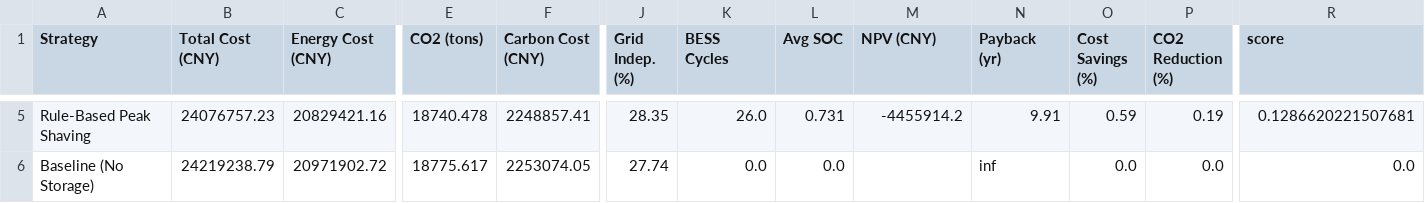
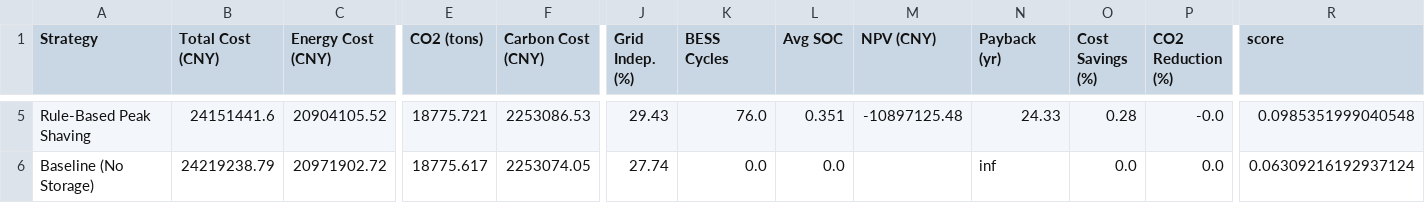
Before and after one commit to EthanScomoton/pcj, a CSV file: Full_Model/outputs/strategy_ranked.csv, drawn as a sheet; only a part is shown, gaps mark what is left out; the diff covers the shown part only; the diff names each change by its address in the sheet, - before the commit and + after, or states it on an @@ line.

```diff
--- a/Full_Model/outputs/strategy_ranked.csv
+++ b/Full_Model/outputs/strategy_ranked.csv
-B5 (Total Cost (CNY)): 24076757.23
+B5 (Total Cost (CNY)): 24151441.6
-C5 (Energy Cost (CNY)): 20829421.16
+C5 (Energy Cost (CNY)): 20904105.52
-E5 (CO2 (tons)): 18740.478
+E5 (CO2 (tons)): 18775.721
-F5 (Carbon Cost (CNY)): 2248857.41
+F5 (Carbon Cost (CNY)): 2253086.53
-J5 (Grid Indep. (%)): 28.35
+J5 (Grid Indep. (%)): 29.43
-K5 (BESS Cycles): 26.0
+K5 (BESS Cycles): 76.0
-L5 (Avg SOC): 0.731
+L5 (Avg SOC): 0.351
-M5 (NPV (CNY)): -4455914.2
+M5 (NPV (CNY)): -10897125.48
-N5 (Payback (yr)): 9.91
+N5 (Payback (yr)): 24.33
-O5 (Cost Savings (%)): 0.59
+O5 (Cost Savings (%)): 0.28
-P5 (CO2 Reduction (%)): 0.19
+P5 (CO2 Reduction (%)): -0.0
-R5 (score): 0.1286620221507681
+R5 (score): 0.0985351999040548
-R6 (score): 0.0
+R6 (score): 0.06309216192937124
```
Also changed, not shown: 1 added row, 1 removed row and 31 edited cells elsewhere in this file, Full_Model/outputs/ts_Baseline_No_Storage.csv, Full_Model/outputs/ts_Carbon-Aware_MPC.csv, 56 other files.
